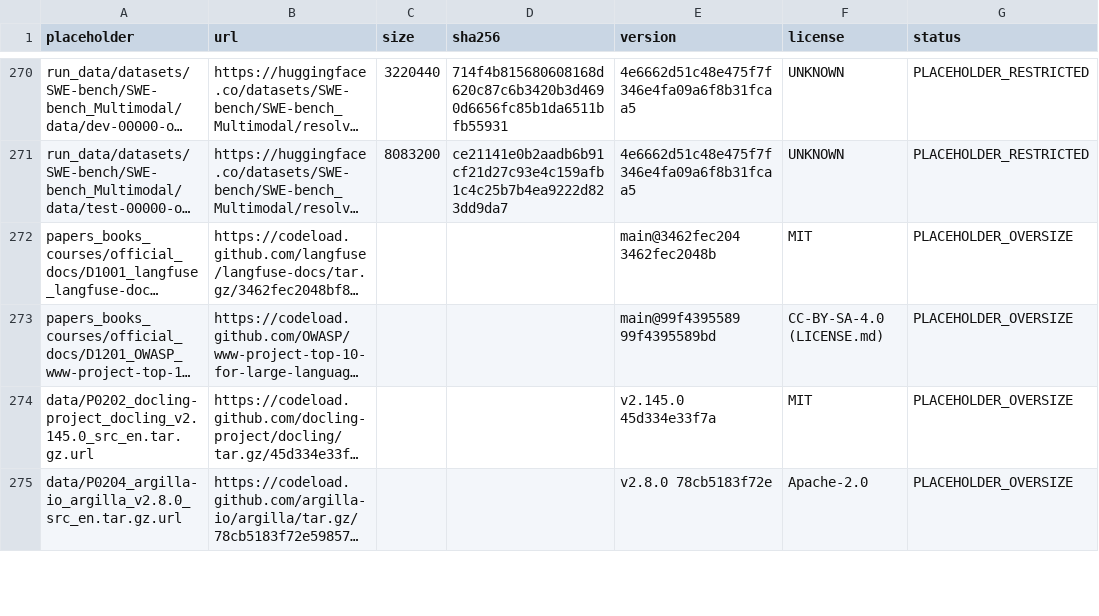
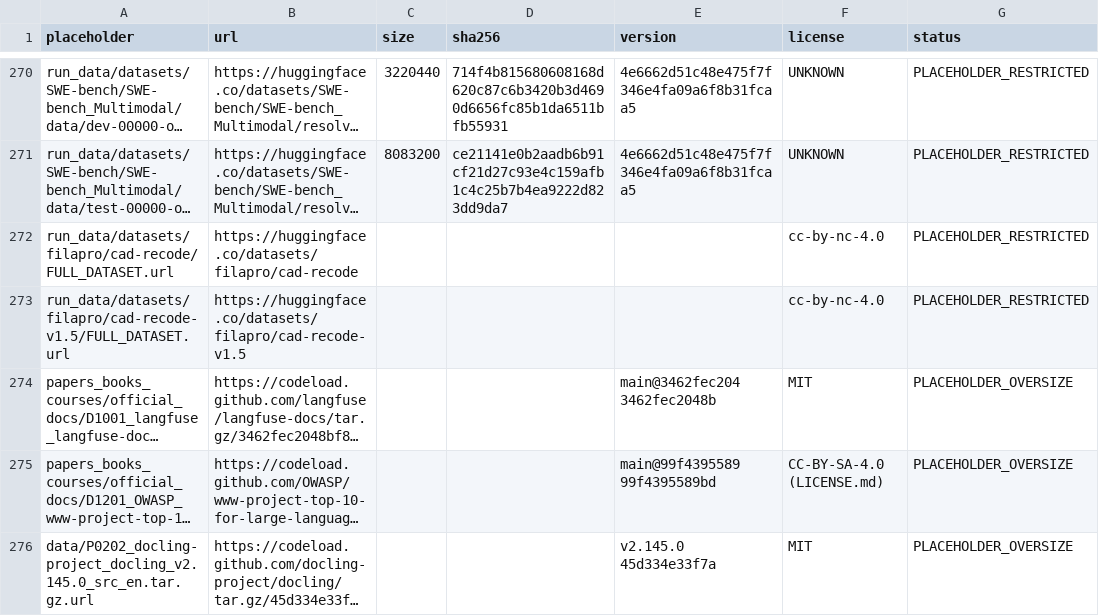
Before and after one commit to yuriev315/llm_end_to_end_development_resources, a CSV file: manifests/url_placeholders.csv, drawn as a sheet; only a part is shown, gaps mark what is left out; the shorter side is filled out with more unchanged rows; long unchanged cells end in …; the diff names each change by its address in the sheet, - before the commit and + after, or states it on an @@ line.

Commit message:
Add placeholders for the full CAD datasets

```diff
--- a/manifests/url_placeholders.csv
+++ b/manifests/url_placeholders.csv
+row 272: run_data/datasets/filapro/cad-recode/FULL_DATASET.url | https://huggingface.co/datasets/filapro/cad-recode |  |  |  | cc-by-nc-4.0 | PLACEHOLDER_RESTRICTED
+row 273: run_data/datasets/filapro/cad-recode-v1.5/FULL_DATASET.url | https://huggingface.co/datasets/filapro/cad-recode-v1.5 |  |  |  | cc-by-nc-4.0 | PLACEHOLDER_RESTRICTED
```
Also changed, not shown: 3 other files.
